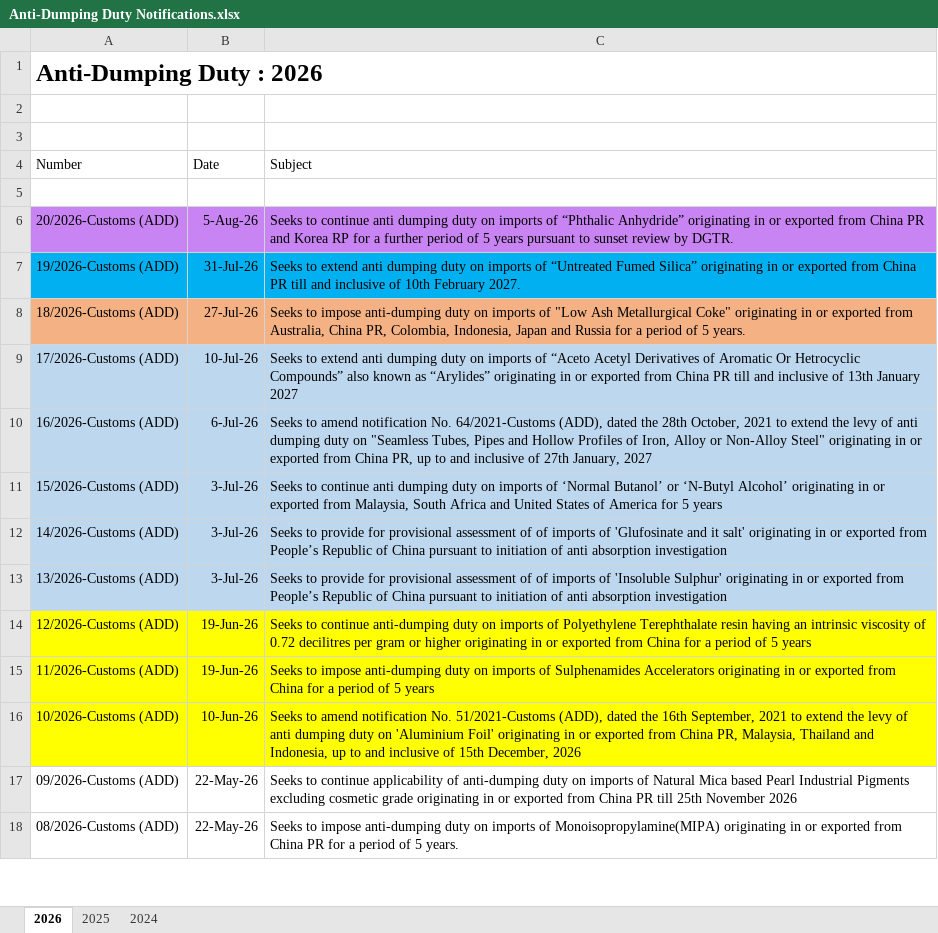
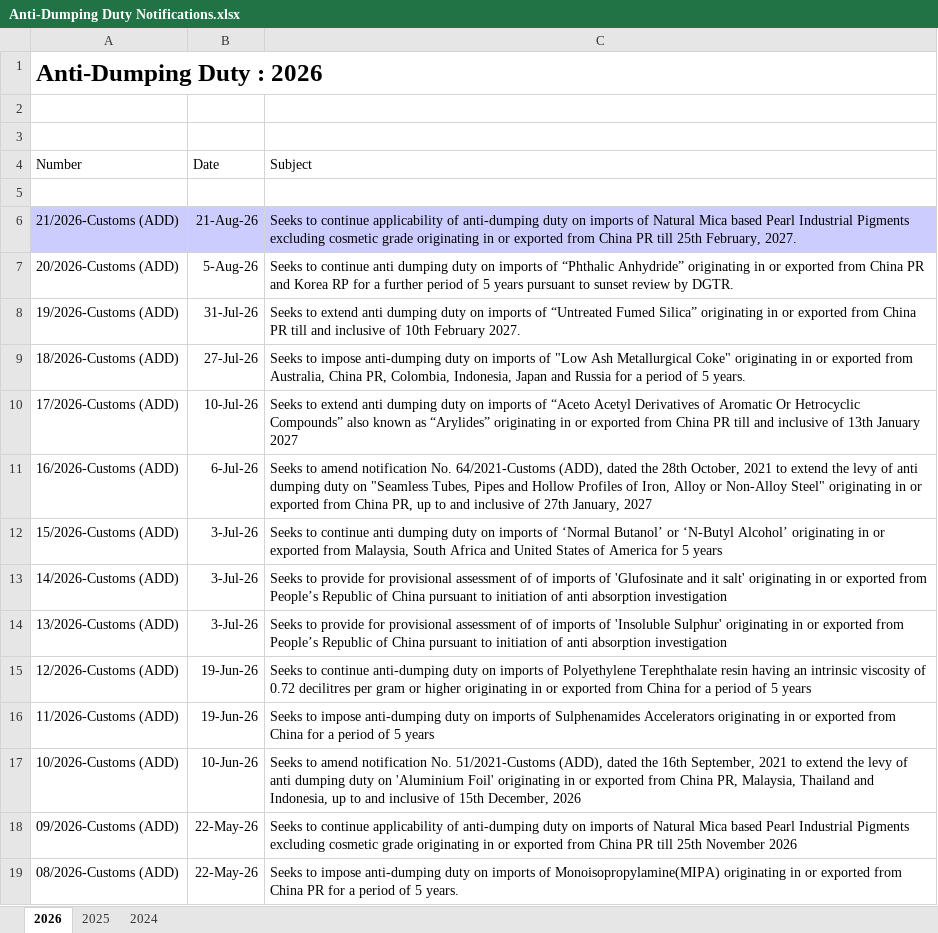
Before and after one commit to omkar404/eximinq-global-connection, an Excel workbook: backend/PDF_DOC/CBIC/Notifications/Anti-Dumping Duty/Anti-Dumping Duty Notifications.xlsx, sheet 2026, drawn as a sheet; only a part is shown; values as stored, in another font and other column widths than the file's, no borders; addresses are those after the commit; the diff names each change by its address in the sheet, - before the commit and + after, or states it on an @@ line.

Commit message:
new Customs notification

```diff
--- a/backend/PDF_DOC/CBIC/Notifications/Anti-Dumping Duty/Anti-Dumping Duty Notifications.xlsx (sheet 2026)
+++ b/backend/PDF_DOC/CBIC/Notifications/Anti-Dumping Duty/Anti-Dumping Duty Notifications.xlsx (sheet 2026)
+row 6: 21/2026-Customs (ADD) | 21-Aug-26 | Seeks to continue applicability of anti-dumping duty on imports of Natural Mica based Pearl Industrial Pigments excluding cosmetic grade originating in or exported from China PR till 25th February, 2027.
-A7:C7 fill: #C884F2
+A7:C7 fill: none
-A8:C8 fill: #00B0F0
+A8:C8 fill: none
-A9:C9 fill: #F4B183
+A9:C9 fill: none
-A10:C14 fill: #BDD7EE
+A10:C14 fill: none
-A15:C17 fill: #FFFF00
+A15:C17 fill: none
```
Also changed, not shown: backend/PDF_DOC/CBIC/Notifications/Non-Tariff/Non-Tariff Notifications.xlsx, 2 other files.
